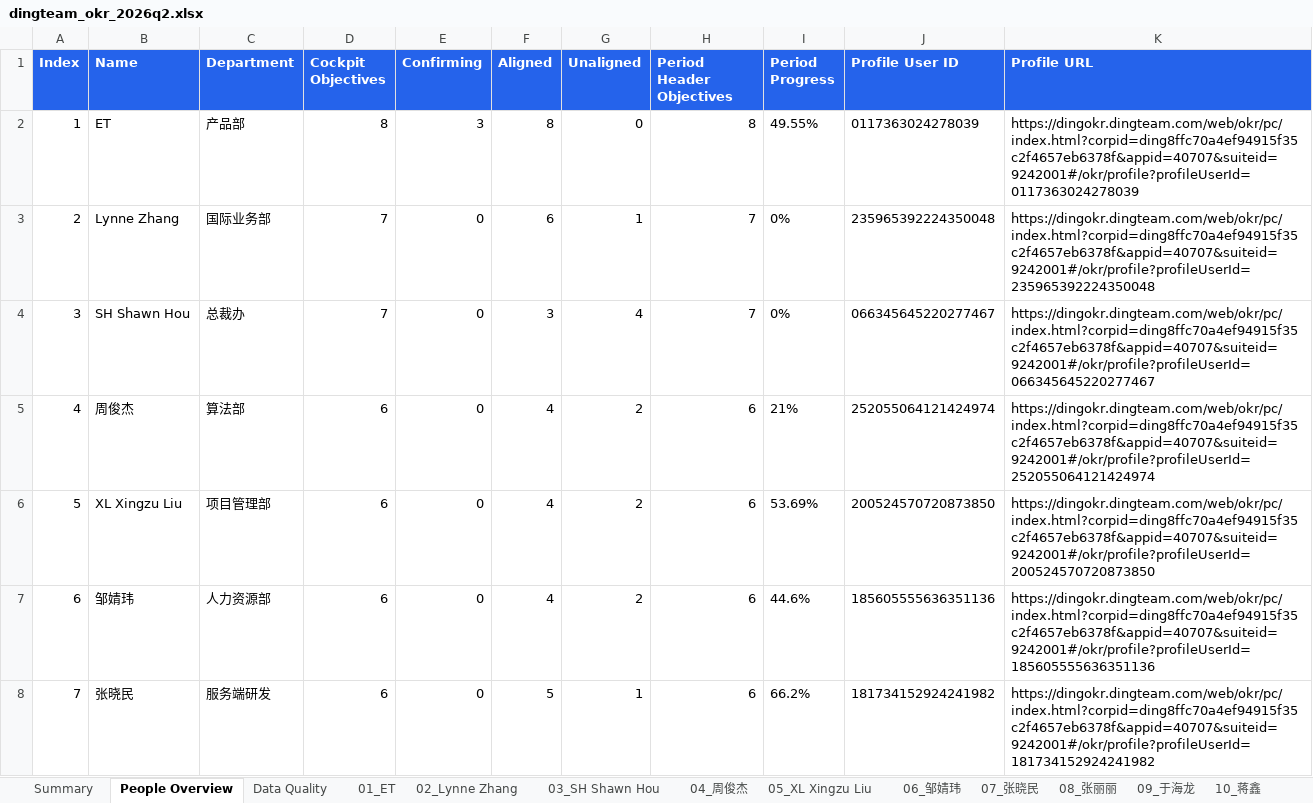
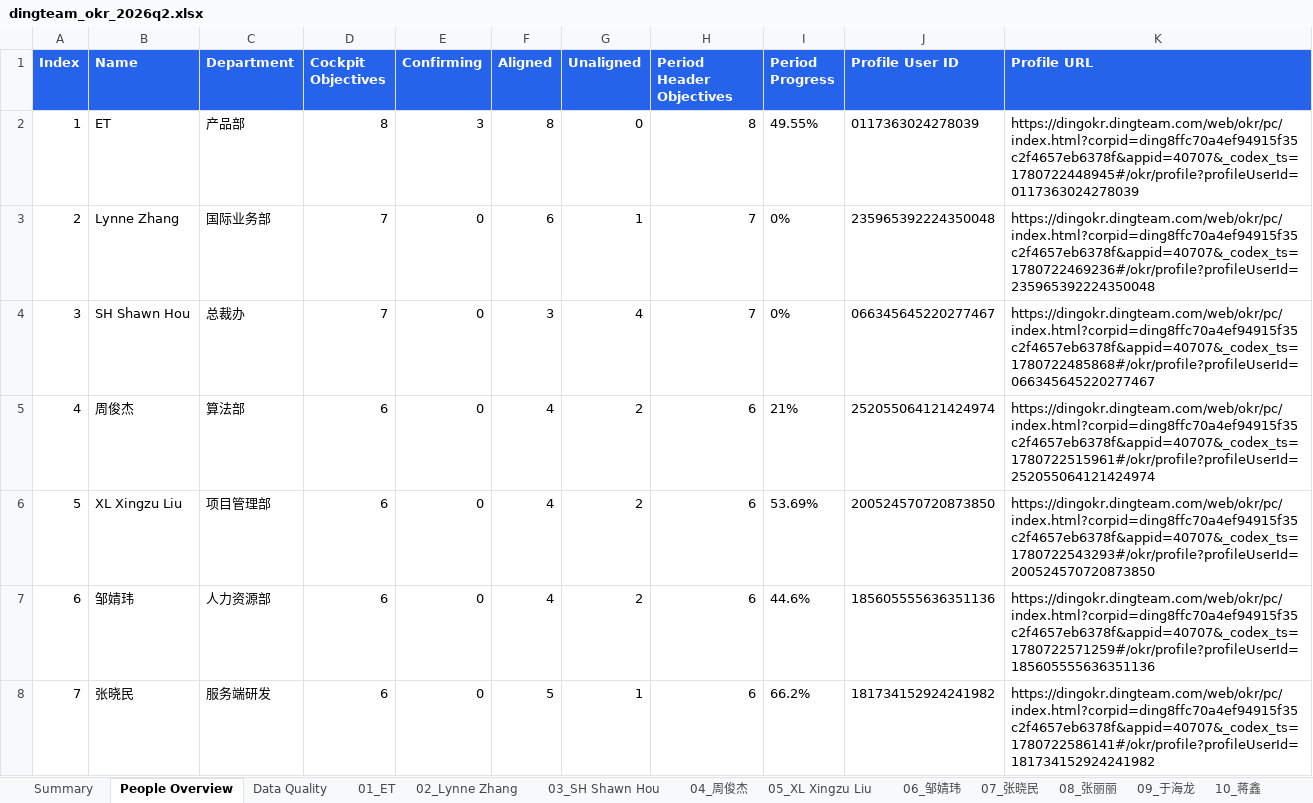
Before and after one commit to callzhang/ceo-agent-service, an Excel workbook: outputs/dingteam-okr-2026q2/dingteam_okr_2026q2.xlsx, sheet People Overview, drawn as a sheet; only a part is shown; values as stored, in another font and other column widths than the file's, no borders; the diff covers the shown part only; the diff names each change by its address in the sheet, - before the commit and + after, or states it on an @@ line.

```diff
--- a/outputs/dingteam-okr-2026q2/dingteam_okr_2026q2.xlsx (sheet People Overview)
+++ b/outputs/dingteam-okr-2026q2/dingteam_okr_2026q2.xlsx (sheet People Overview)
-K2 (Profile URL): https://dingokr.dingteam.com/web/okr/pc/index.html?corpid=ding8ffc70a4ef94915f35c2f4657eb6378f&appid=40707&suiteid=9242001#/okr/profile?profileUserId=0117363024278039
+K2 (Profile URL): https://dingokr.dingteam.com/web/okr/pc/index.html?corpid=ding8ffc70a4ef94915f35c2f4657eb6378f&appid=40707&_codex_ts=1780722448945#/okr/profile?profileUserId=0117363024278039
-K3 (Profile URL): https://dingokr.dingteam.com/web/okr/pc/index.html?corpid=ding8ffc70a4ef94915f35c2f4657eb6378f&appid=40707&suiteid=9242001#/okr/profile?profileUserId=235965392224350048
+K3 (Profile URL): https://dingokr.dingteam.com/web/okr/pc/index.html?corpid=ding8ffc70a4ef94915f35c2f4657eb6378f&appid=40707&_codex_ts=1780722469236#/okr/profile?profileUserId=235965392224350048
-K4 (Profile URL): https://dingokr.dingteam.com/web/okr/pc/index.html?corpid=ding8ffc70a4ef94915f35c2f4657eb6378f&appid=40707&suiteid=9242001#/okr/profile?profileUserId=066345645220277467
+K4 (Profile URL): https://dingokr.dingteam.com/web/okr/pc/index.html?corpid=ding8ffc70a4ef94915f35c2f4657eb6378f&appid=40707&_codex_ts=1780722485868#/okr/profile?profileUserId=066345645220277467
-K5 (Profile URL): https://dingokr.dingteam.com/web/okr/pc/index.html?corpid=ding8ffc70a4ef94915f35c2f4657eb6378f&appid=40707&suiteid=9242001#/okr/profile?profileUserId=252055064121424974
+K5 (Profile URL): https://dingokr.dingteam.com/web/okr/pc/index.html?corpid=ding8ffc70a4ef94915f35c2f4657eb6378f&appid=40707&_codex_ts=1780722515961#/okr/profile?profileUserId=252055064121424974
-K6 (Profile URL): https://dingokr.dingteam.com/web/okr/pc/index.html?corpid=ding8ffc70a4ef94915f35c2f4657eb6378f&appid=40707&suiteid=9242001#/okr/profile?profileUserId=200524570720873850
+K6 (Profile URL): https://dingokr.dingteam.com/web/okr/pc/index.html?corpid=ding8ffc70a4ef94915f35c2f4657eb6378f&appid=40707&_codex_ts=1780722543293#/okr/profile?profileUserId=200524570720873850
-K7 (Profile URL): https://dingokr.dingteam.com/web/okr/pc/index.html?corpid=ding8ffc70a4ef94915f35c2f4657eb6378f&appid=40707&suiteid=9242001#/okr/profile?profileUserId=185605555636351136
+K7 (Profile URL): https://dingokr.dingteam.com/web/okr/pc/index.html?corpid=ding8ffc70a4ef94915f35c2f4657eb6378f&appid=40707&_codex_ts=1780722571259#/okr/profile?profileUserId=185605555636351136
-K8 (Profile URL): https://dingokr.dingteam.com/web/okr/pc/index.html?corpid=ding8ffc70a4ef94915f35c2f4657eb6378f&appid=40707&suiteid=9242001#/okr/profile?profileUserId=181734152924241982
+K8 (Profile URL): https://dingokr.dingteam.com/web/okr/pc/index.html?corpid=ding8ffc70a4ef94915f35c2f4657eb6378f&appid=40707&_codex_ts=1780722586141#/okr/profile?profileUserId=181734152924241982
```
Also changed, not shown: 48 edited cells elsewhere in this sheet, sheet 19_Ming Hu, sheet 50_么希园, sheet 01_ET, sheet 03_SH Shawn Hou, sheet Data Quality, sheet 06_邹婧玮, 48 more sheets, other sheet tabs, 37 other files.
